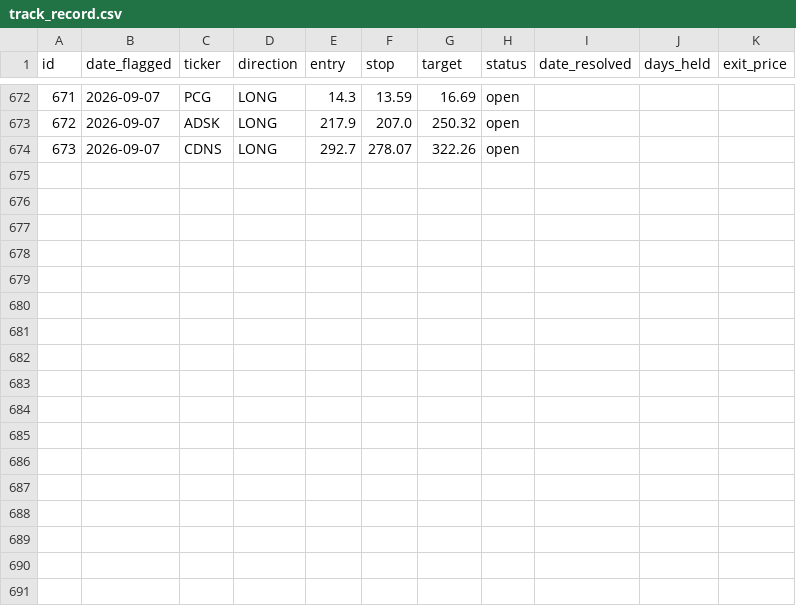
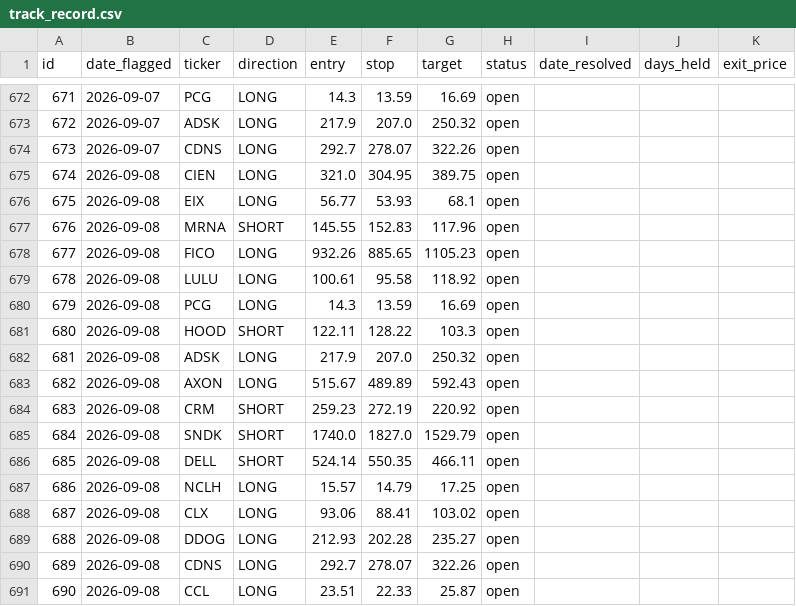
Before and after one commit to meskalinas23/stock-screener, a CSV file: reports/track_record.csv, drawn as a sheet; only a part is shown, gaps mark what is left out; the diff names each change by its address in the sheet, - before the commit and + after, or states it on an @@ line.

```diff
--- a/reports/track_record.csv
+++ b/reports/track_record.csv
+row 675: 674 | 2026-09-08 | CIEN | LONG | 321.0 | 304.95 | 389.75 | open
+row 676: 675 | 2026-09-08 | EIX | LONG | 56.77 | 53.93 | 68.1 | open
+row 677: 676 | 2026-09-08 | MRNA | SHORT | 145.55 | 152.83 | 117.96 | open
+row 678: 677 | 2026-09-08 | FICO | LONG | 932.26 | 885.65 | 1105.23 | open
+row 679: 678 | 2026-09-08 | LULU | LONG | 100.61 | 95.58 | 118.92 | open
+row 680: 679 | 2026-09-08 | PCG | LONG | 14.3 | 13.59 | 16.69 | open
+row 681: 680 | 2026-09-08 | HOOD | SHORT | 122.11 | 128.22 | 103.3 | open
+row 682: 681 | 2026-09-08 | ADSK | LONG | 217.9 | 207.0 | 250.32 | open
+row 683: 682 | 2026-09-08 | AXON | LONG | 515.67 | 489.89 | 592.43 | open
+row 684: 683 | 2026-09-08 | CRM | SHORT | 259.23 | 272.19 | 220.92 | open
+row 685: 684 | 2026-09-08 | SNDK | SHORT | 1740.0 | 1827.0 | 1529.79 | open
+row 686: 685 | 2026-09-08 | DELL | SHORT | 524.14 | 550.35 | 466.11 | open
+row 687: 686 | 2026-09-08 | NCLH | LONG | 15.57 | 14.79 | 17.25 | open
+row 688: 687 | 2026-09-08 | CLX | LONG | 93.06 | 88.41 | 103.02 | open
+row 689: 688 | 2026-09-08 | DDOG | LONG | 212.93 | 202.28 | 235.27 | open
+row 690: 689 | 2026-09-08 | CDNS | LONG | 292.7 | 278.07 | 322.26 | open
+row 691: 690 | 2026-09-08 | CCL | LONG | 23.51 | 22.33 | 25.87 | open
```
Also changed, not shown: 2 other files.
